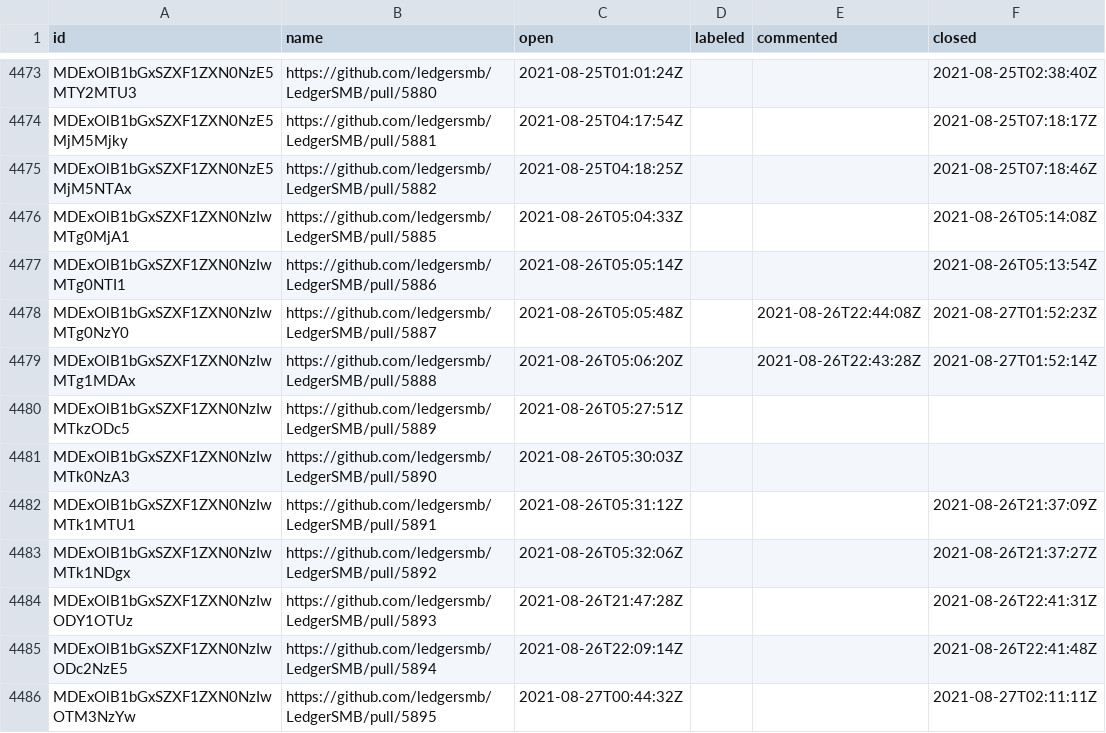
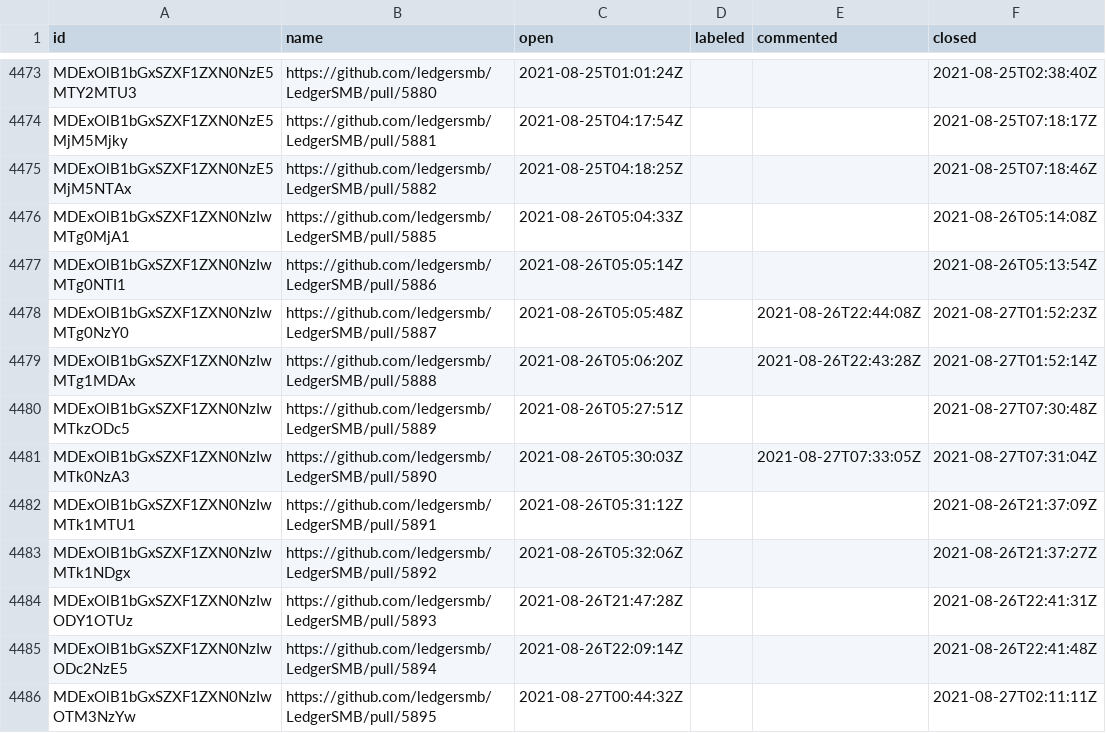
Before and after one commit to ledgersmb/ledgersmb-oselvar, a CSV file: data/ledgersmb/LedgerSMB/pullRequests.csv, drawn as a sheet; only a part is shown, gaps mark what is left out.

```diff
--- a/data/ledgersmb/LedgerSMB/pullRequests.csv
+++ b/data/ledgersmb/LedgerSMB/pullRequests.csv
@@ -4479,4 +4479,4 @@ MDExOlB1bGxSZXF1ZXN0NzIwMTg0NzY0,https://github.com/ledgersmb/LedgerSMB/pull/588
 MDExOlB1bGxSZXF1ZXN0NzIwMTg1MDAx,https://github.com/ledgersmb/LedgerSMB/pull/5888,2021-08-26T05:06:20Z,,2021-08-26T22:43:28Z,2021-08-27T01:52:14Z
-MDExOlB1bGxSZXF1ZXN0NzIwMTkzODc5,https://github.com/ledgersmb/LedgerSMB/pull/5889,2021-08-26T05:27:51Z,,,
-MDExOlB1bGxSZXF1ZXN0NzIwMTk0NzA3,https://github.com/ledgersmb/LedgerSMB/pull/5890,2021-08-26T05:30:03Z,,,
+MDExOlB1bGxSZXF1ZXN0NzIwMTkzODc5,https://github.com/ledgersmb/LedgerSMB/pull/5889,2021-08-26T05:27:51Z,,,2021-08-27T07:30:48Z
+MDExOlB1bGxSZXF1ZXN0NzIwMTk0NzA3,https://github.com/ledgersmb/LedgerSMB/pull/5890,2021-08-26T05:30:03Z,,2021-08-27T07:33:05Z,2021-08-27T07:31:04Z
 MDExOlB1bGxSZXF1ZXN0NzIwMTk1MTU1,https://github.com/ledgersmb/LedgerSMB/pull/5891,2021-08-26T05:31:12Z,,,2021-08-26T21:37:09Z
```
Also changed, not shown: data/ledgersmb/LedgerSMB/issues.csv.
